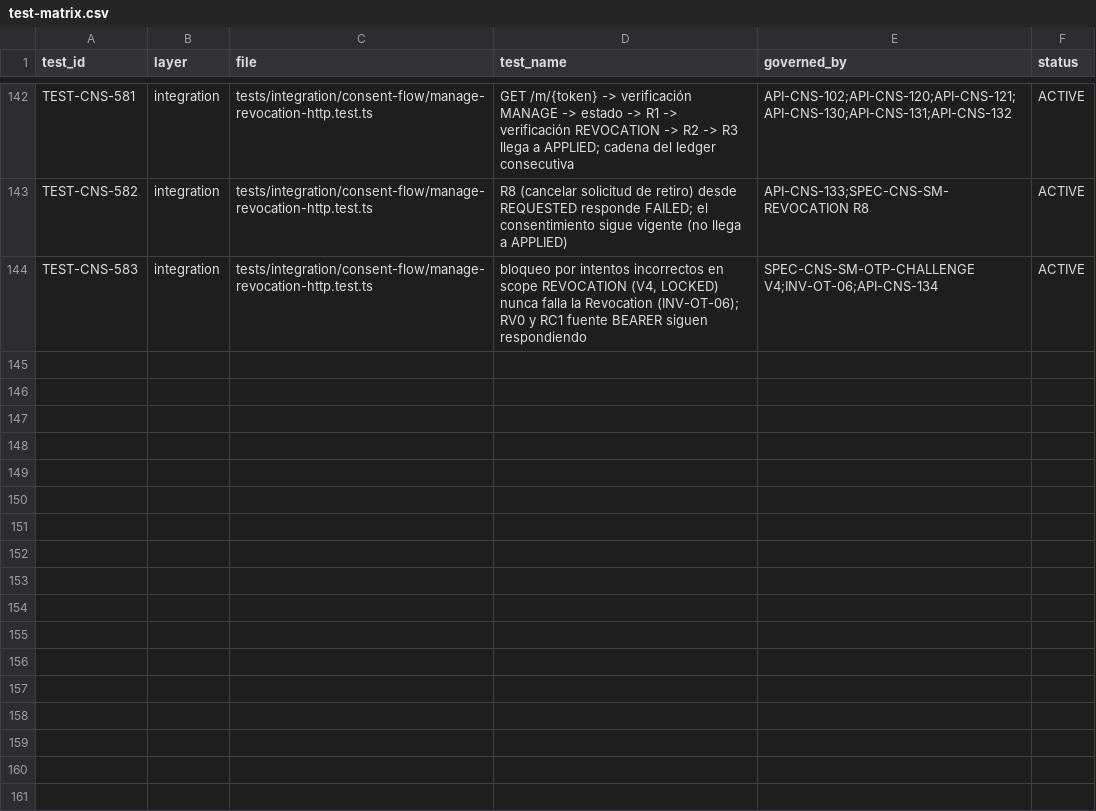
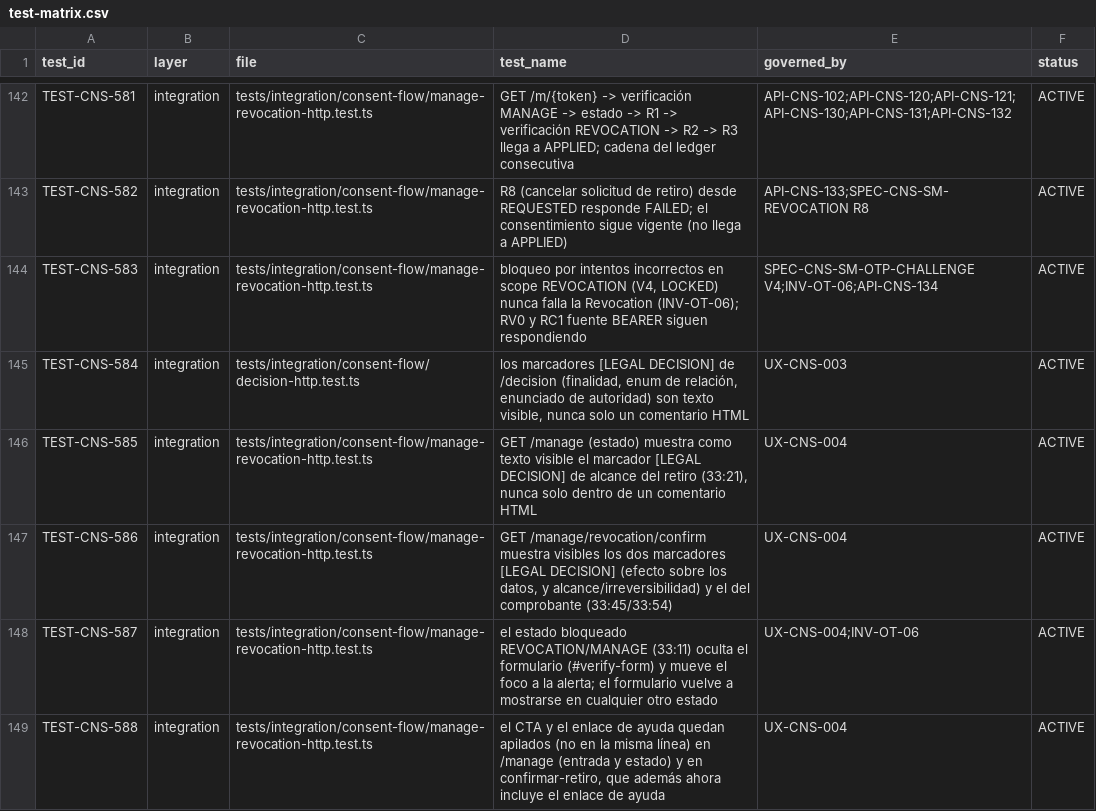
Before and after one commit to carlosoyarzun/betaconsent, a CSV file: traceability/test-matrix.csv, drawn as a sheet; only a part is shown, gaps mark what is left out; the diff names each change by its address in the sheet, - before the commit and + after, or states it on an @@ line.

```diff
--- a/traceability/test-matrix.csv
+++ b/traceability/test-matrix.csv
+row 145: TEST-CNS-584 | integration | tests/integration/consent-flow/decision-http.test.ts | los marcadores [LEGAL DECISION] de /decision (finalidad, enum de relación, enunciado de autoridad) son texto visible, nunca solo un comentario HTML | UX-CNS-003 | ACTIVE
+row 146: TEST-CNS-585 | integration | tests/integration/consent-flow/manage-revocation-http.test.ts | GET /manage (estado) muestra como texto visible el marcador [LEGAL DECISION] de alcance del retiro (33:21), nunca solo dentro de un comentario HTML | UX-CNS-004 | ACTIVE
+row 147: TEST-CNS-586 | integration | tests/integration/consent-flow/manage-revocation-http.test.ts | GET /manage/revocation/confirm muestra visibles los dos marcadores [LEGAL DECISION] (efecto sobre los datos, y alcance/irreversibilidad) y el del comprobante (33:45/33:54) | UX-CNS-004 | ACTIVE
+row 148: TEST-CNS-587 | integration | tests/integration/consent-flow/manage-revocation-http.test.ts | el estado bloqueado REVOCATION/MANAGE (33:11) oculta el formulario (#verify-form) y mueve el foco a la alerta; el formulario vuelve a mostrarse en cualquier otro estado | UX-CNS-004;INV-OT-06 | ACTIVE
+row 149: TEST-CNS-588 | integration | tests/integration/consent-flow/manage-revocation-http.test.ts | el CTA y el enlace de ayuda quedan apilados (no en la misma línea) en /manage (entrada y estado) y en confirmar-retiro, que además ahora incluye el enlace de ayuda | UX-CNS-004 | ACTIVE
```
Also changed, not shown: 7 other files.
